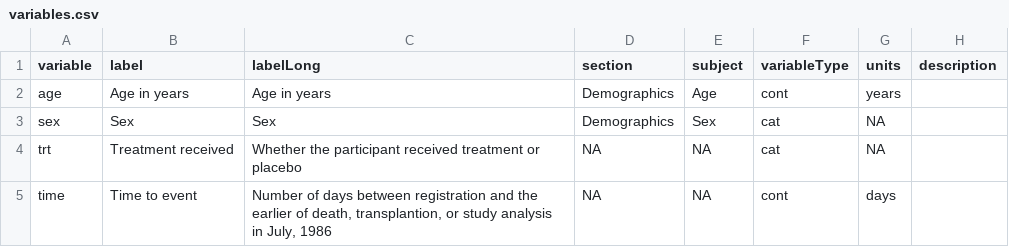
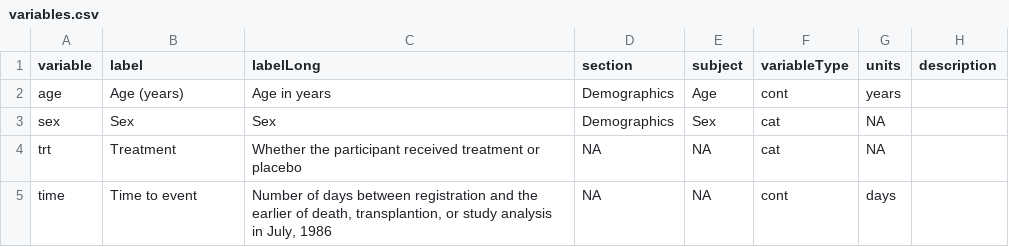
Before and after one commit to Big-Life-Lab/bllflow, a CSV file: vignettes/assets/model-export/variables.csv, drawn as a sheet.

```diff
--- a/vignettes/assets/model-export/variables.csv
+++ b/vignettes/assets/model-export/variables.csv
@@ -1,5 +1,5 @@
 variable,label,labelLong,section,subject,variableType,units,description
-age,Age in years,Age in years,Demographics ,Age,cont,years,
+age,Age (years),Age in years,Demographics ,Age,cont,years,
 sex,Sex,Sex,Demographics ,Sex,cat,NA,
-trt,Treatment received,Whether the participant received treatment or placebo,NA,NA,cat,NA,
+trt,Treatment,Whether the participant received treatment or placebo,NA,NA,cat,NA,
 time,Time to event,"Number of days between registration and the earlier of death, transplantion, or study analysis in July, 1986",NA,NA,cont,days,
```
Also changed, not shown: vignettes/assets/model-export/variables-details.csv, 1 other file.
